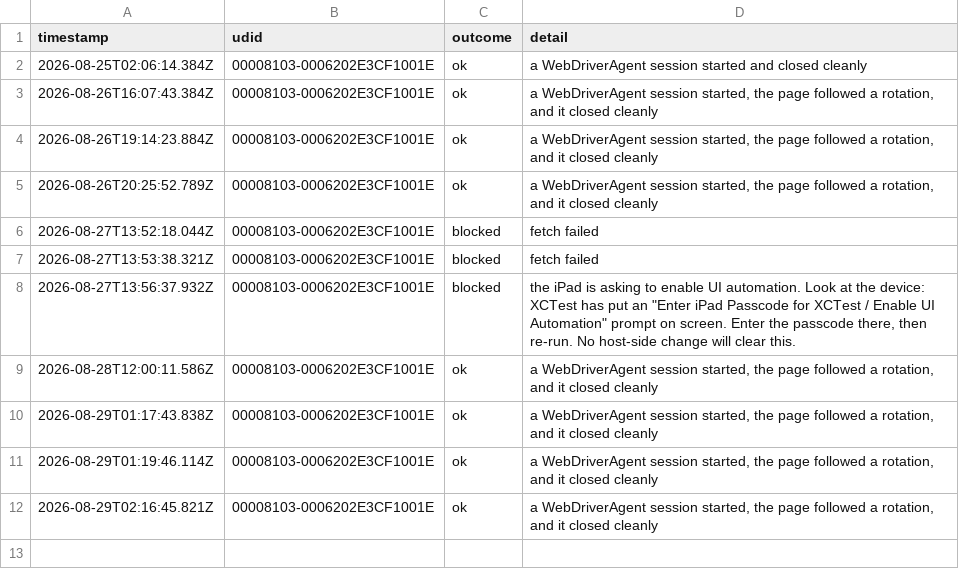
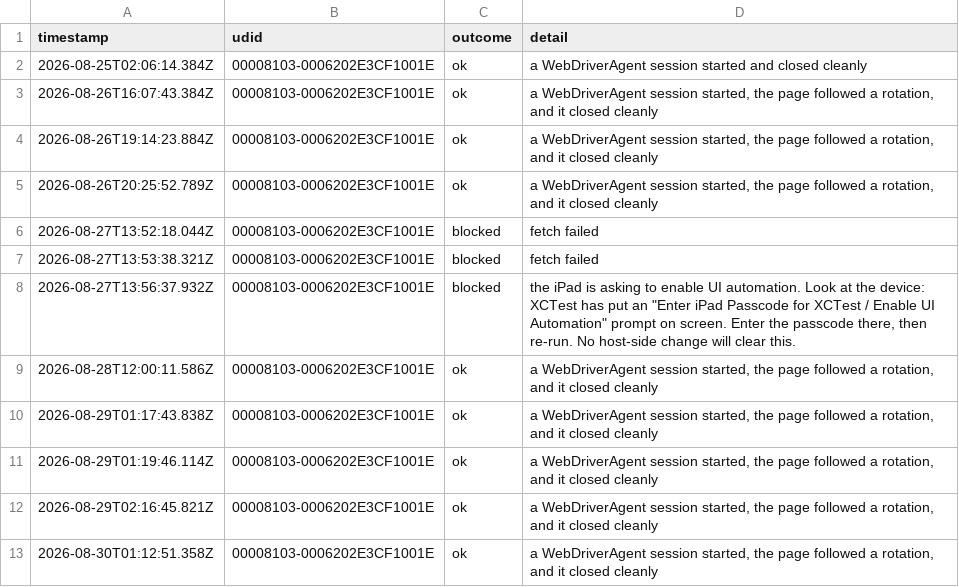
Before and after one commit to KyleMit/Splotch, a TSV file: perf-profiles/evidence/operator/ipad-grant-log.tsv, drawn as a sheet; the diff names each change by its address in the sheet, - before the commit and + after, or states it on an @@ line.

```diff
--- a/perf-profiles/evidence/operator/ipad-grant-log.tsv
+++ b/perf-profiles/evidence/operator/ipad-grant-log.tsv
+row 13: 2026-08-30T01:12:51.358Z | 00008103-0006202E3CF1001E | ok | a WebDriverAgent session started, the page followed a rotation, and it closed cleanly
```
Also changed, not shown: 1 other file.
